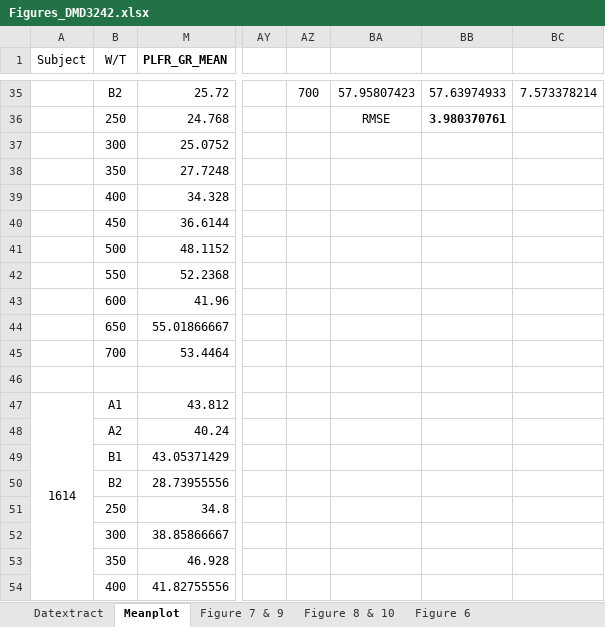
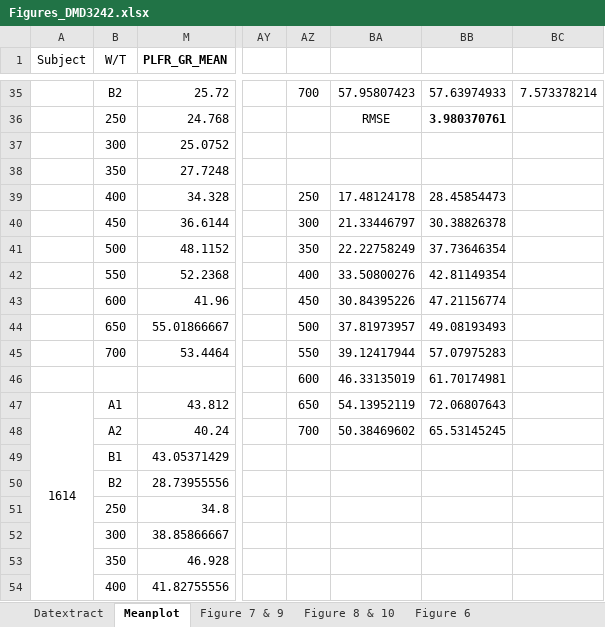
Before and after one commit to rashwinr/grasp-rehabilitator, an Excel workbook: COI_DATA/Figures_DMD3242.xlsx, sheet Meanplot, drawn as a sheet; only a part is shown, gaps mark what is left out; values as stored, in another font and other column widths than the file's, no borders; charts and pictures not drawn; rows hold the shown columns only; the diff names each change by its address in the sheet, - before the commit and + after, or states it on an @@ line.

```diff
--- a/COI_DATA/Figures_DMD3242.xlsx (sheet Meanplot)
+++ b/COI_DATA/Figures_DMD3242.xlsx (sheet Meanplot)
-AZ39: (empty)
+AZ39: 250
-BA39: (empty)
+BA39: 17.48124178
-BB39: (empty)
+BB39: 28.45854473
-AZ40: (empty)
+AZ40: 300
-BA40: (empty)
+BA40: 21.33446797
-BB40: (empty)
+BB40: 30.38826378
-AZ41: (empty)
+AZ41: 350
-BA41: (empty)
+BA41: 22.22758249
-BB41: (empty)
+BB41: 37.73646354
-AZ42: (empty)
+AZ42: 400
-BA42: (empty)
+BA42: 33.50800276
-BB42: (empty)
+BB42: 42.81149354
-AZ43: (empty)
+AZ43: 450
-BA43: (empty)
+BA43: 30.84395226
-BB43: (empty)
+BB43: 47.21156774
-AZ44: (empty)
+AZ44: 500
-BA44: (empty)
+BA44: 37.81973957
-BB44: (empty)
+BB44: 49.08193493
-AZ45: (empty)
+AZ45: 550
-BA45: (empty)
+BA45: 39.12417944
-BB45: (empty)
+BB45: 57.07975283
-row 46: (empty)
+row 46:  |  |  |  | 600 | 46.33135019 | 61.70174981
-AZ47: (empty)
+AZ47: 650
-BA47: (empty)
+BA47: 54.13952119
-BB47: (empty)
+BB47: 72.06807643
-AZ48: (empty)
+AZ48: 700
-BA48: (empty)
+BA48: 50.38469602
-BB48: (empty)
+BB48: 65.53145245
```
Also changed, not shown: 4 other files.
